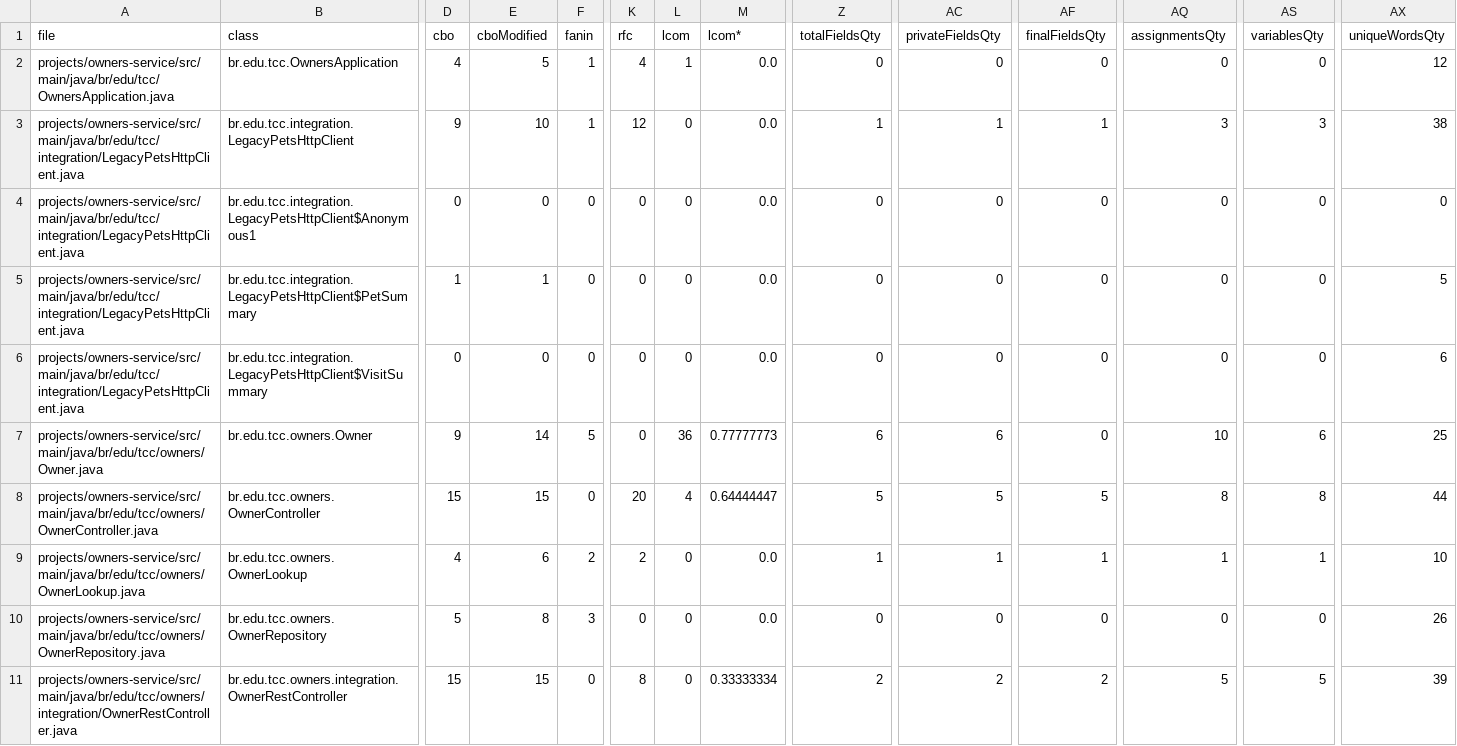
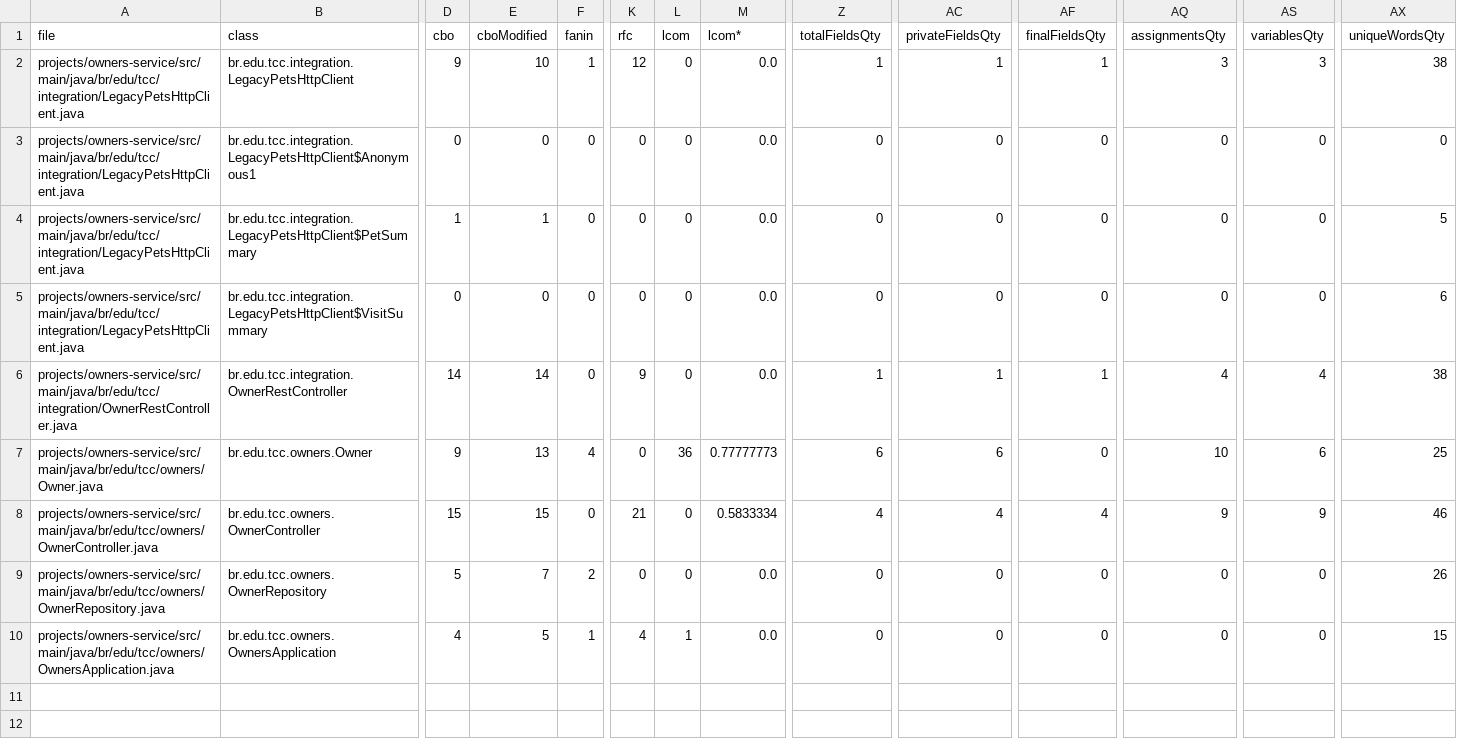
Before and after one commit to pepepedrinho/TCC2-Spring-PetClinic-Legacy, a CSV file: docs/metricas/C-owners-service/class.csv, drawn as a sheet; only a part is shown, gaps mark what is left out; removed rows and columns are numbered as before the commit, all else as after; rows hold the shown columns only; the diff covers the shown part only; the diff names each change by its address in the sheet, - before the commit and + after, or states it on an @@ line.

```diff
--- a/docs/metricas/C-owners-service/class.csv
+++ b/docs/metricas/C-owners-service/class.csv
-row 2: projects/owners-service/src/main/java/br/edu/tcc/OwnersApplication.java | br.edu.tcc.OwnersApplication | 4 | 5 | 1 | 4 | 1 | 0.0 | 0 | 0 | 0 | 0 | 0 | 12
+row 6: projects/owners-service/src/main/java/br/edu/tcc/integration/OwnerRestController.java | br.edu.tcc.integration.OwnerRestController | 14 | 14 | 0 | 9 | 0 | 0.0 | 1 | 1 | 1 | 4 | 4 | 38
-E7 (cboModified): 14
+E7 (cboModified): 13
-F7 (fanin): 5
+F7 (fanin): 4
-K8 (rfc): 20
+K8 (rfc): 21
-L8 (lcom): 4
+L8 (lcom): 0
-M8 (lcom*): 0.64444447
+M8 (lcom*): 0.5833334
-Z8 (totalFieldsQty): 5
+Z8 (totalFieldsQty): 4
-AC8 (privateFieldsQty): 5
+AC8 (privateFieldsQty): 4
-AF8 (finalFieldsQty): 5
+AF8 (finalFieldsQty): 4
-AQ8 (assignmentsQty): 8
+AQ8 (assignmentsQty): 9
-AS8 (variablesQty): 8
+AS8 (variablesQty): 9
-AX8 (uniqueWordsQty): 44
+AX8 (uniqueWordsQty): 46
-row 9: projects/owners-service/src/main/java/br/edu/tcc/owners/OwnerLookup.java | br.edu.tcc.owners.OwnerLookup | 4 | 6 | 2 | 2 | 0 | 0.0 | 1 | 1 | 1 | 1 | 1 | 10
-E9 (cboModified): 8
+E9 (cboModified): 7
-F9 (fanin): 3
+F9 (fanin): 2
-A10 (file): projects/owners-service/src/main/java/br/edu/tcc/owners/integration/OwnerRestController.java
+A10 (file): projects/owners-service/src/main/java/br/edu/tcc/owners/OwnersApplication.java
-B10 (class): br.edu.tcc.owners.integration.OwnerRestController
+B10 (class): br.edu.tcc.owners.OwnersApplication
-D10 (cbo): 15
+D10 (cbo): 4
-E10 (cboModified): 15
+E10 (cboModified): 5
-F10 (fanin): 0
+F10 (fanin): 1
-K10 (rfc): 8
+K10 (rfc): 4
-L10 (lcom): 0
+L10 (lcom): 1
-M10 (lcom*): 0.33333334
+M10 (lcom*): 0.0
-Z10 (totalFieldsQty): 2
+Z10 (totalFieldsQty): 0
-AC10 (privateFieldsQty): 2
+AC10 (privateFieldsQty): 0
-AF10 (finalFieldsQty): 2
+AF10 (finalFieldsQty): 0
-AQ10 (assignmentsQty): 5
+AQ10 (assignmentsQty): 0
-AS10 (variablesQty): 5
+AS10 (variablesQty): 0
-AX10 (uniqueWordsQty): 39
+AX10 (uniqueWordsQty): 15
```
Also changed, not shown: 13 edited cells elsewhere in this file, docs/metricas/B-monolito-adaptado/class.csv, docs/metricas/B-monolito-adaptado/method.csv, 23 other files.
